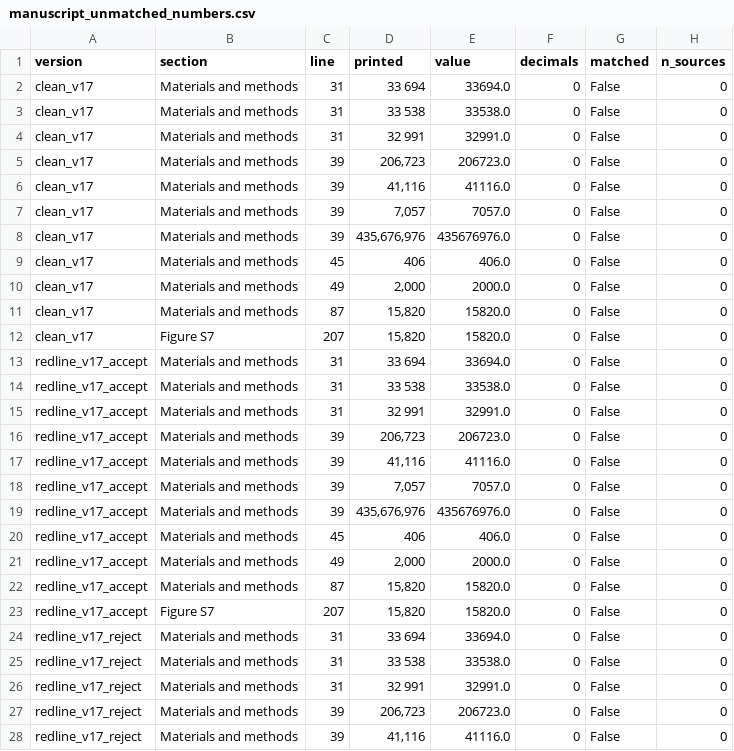
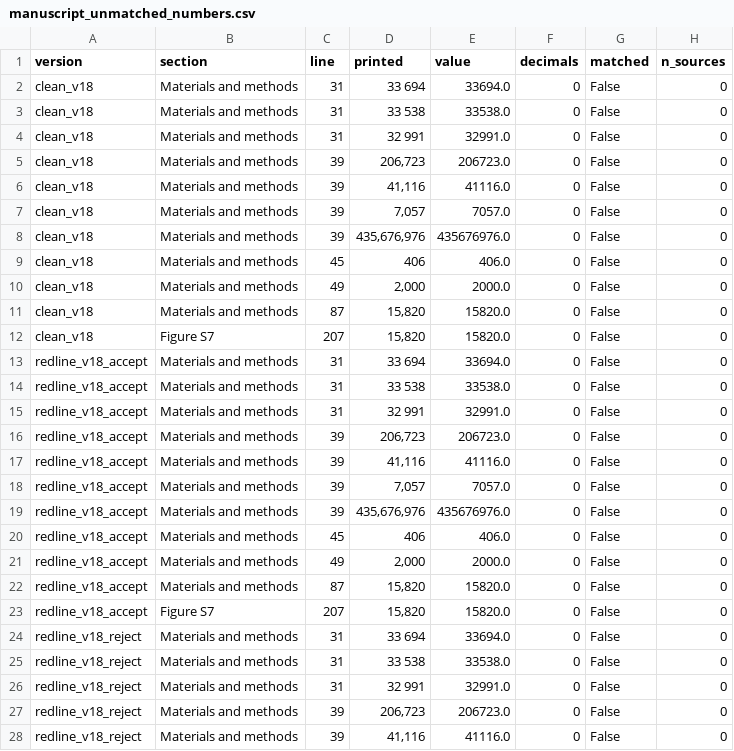
Before and after one commit to suzukis10111011/apscrna_public, a CSV file: 07_submission_bundle/tables/manuscript_unmatched_numbers.csv, drawn as a sheet; only a part is shown; the diff covers the shown part only; the diff names each change by its address in the sheet, - before the commit and + after, or states it on an @@ line.

```diff
--- a/07_submission_bundle/tables/manuscript_unmatched_numbers.csv
+++ b/07_submission_bundle/tables/manuscript_unmatched_numbers.csv
-A2:A12 (version): clean_v17
+A2:A12 (version): clean_v18
-A13:A23 (version): redline_v17_accept
+A13:A23 (version): redline_v18_accept
-A24:A28 (version): redline_v17_reject
+A24:A28 (version): redline_v18_reject
```
Also changed, not shown: 5 edited cells elsewhere in this file, 07_submission_bundle/tables/manuscript_number_agreement.csv, 07_submission_bundle/tables/manuscript_source_files.csv, 3 other files.
